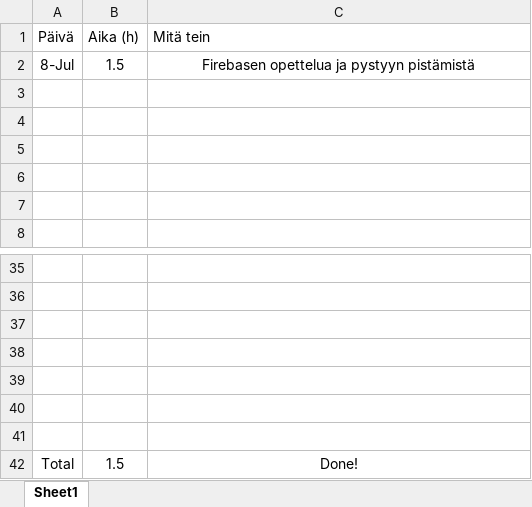
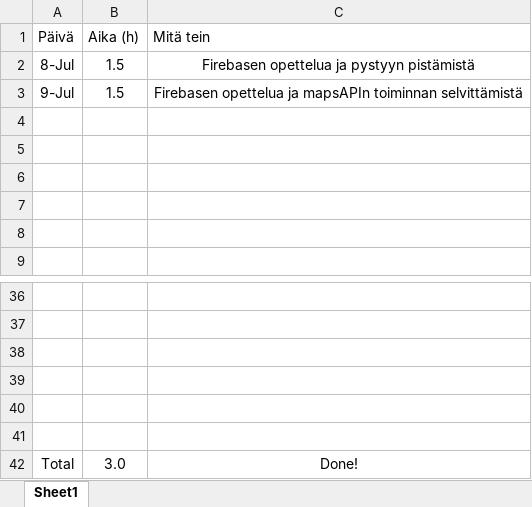
Before and after one commit to MiikaM/ClimbingFinland, an Excel workbook: Työaikakirjanpito_fullstackHt.xlsx, sheet Sheet1, drawn as a sheet; only a part is shown, gaps mark what is left out; values as stored, in another font and other column widths than the file's, no borders; table styles not drawn; removed rows and columns are numbered as before the commit, all else as after; the diff names each change by its address in the sheet, - before the commit and + after, or states it on an @@ line.

Commit message:
Update Työaikakirjanpito_fullstackHt.xlsx

```diff
--- a/Työaikakirjanpito_fullstackHt.xlsx (sheet Sheet1)
+++ b/Työaikakirjanpito_fullstackHt.xlsx (sheet Sheet1)
+row 3: 9-Jul | 1.5 | Firebasen opettelua ja mapsAPIn toiminnan selvittämistä
-row 41: (empty)
-B42 (Aika (h)): 1.5
+B42 (Aika (h)): 3.0
```
